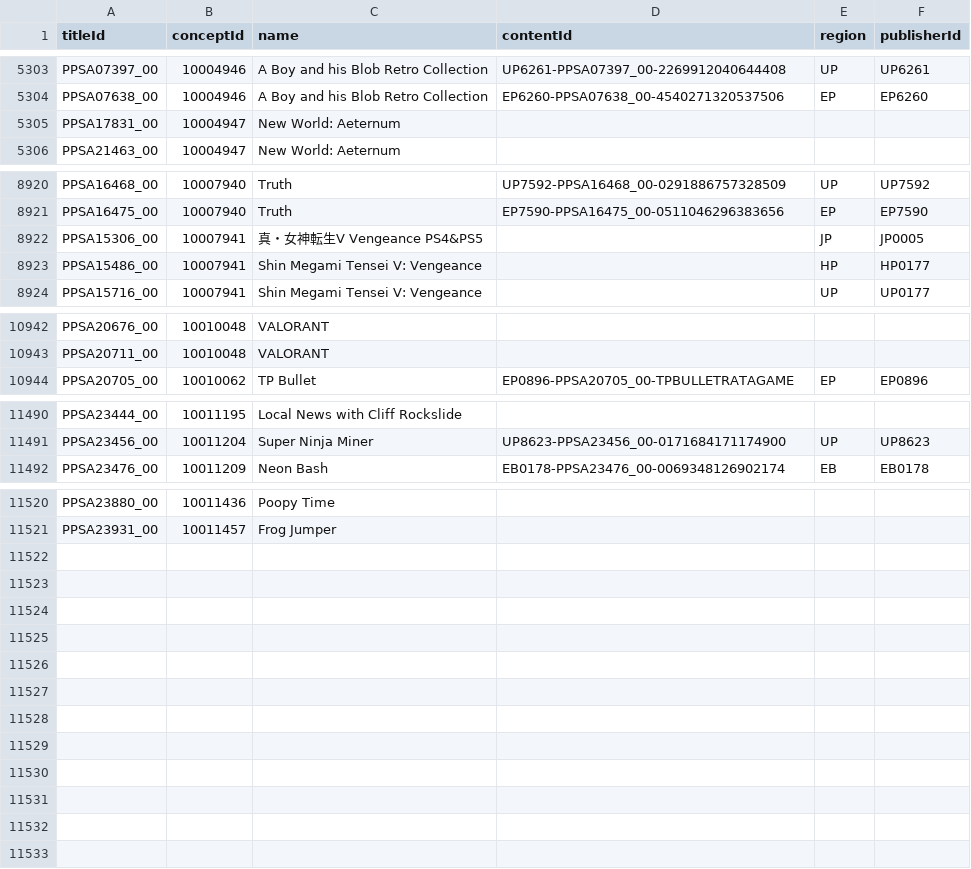
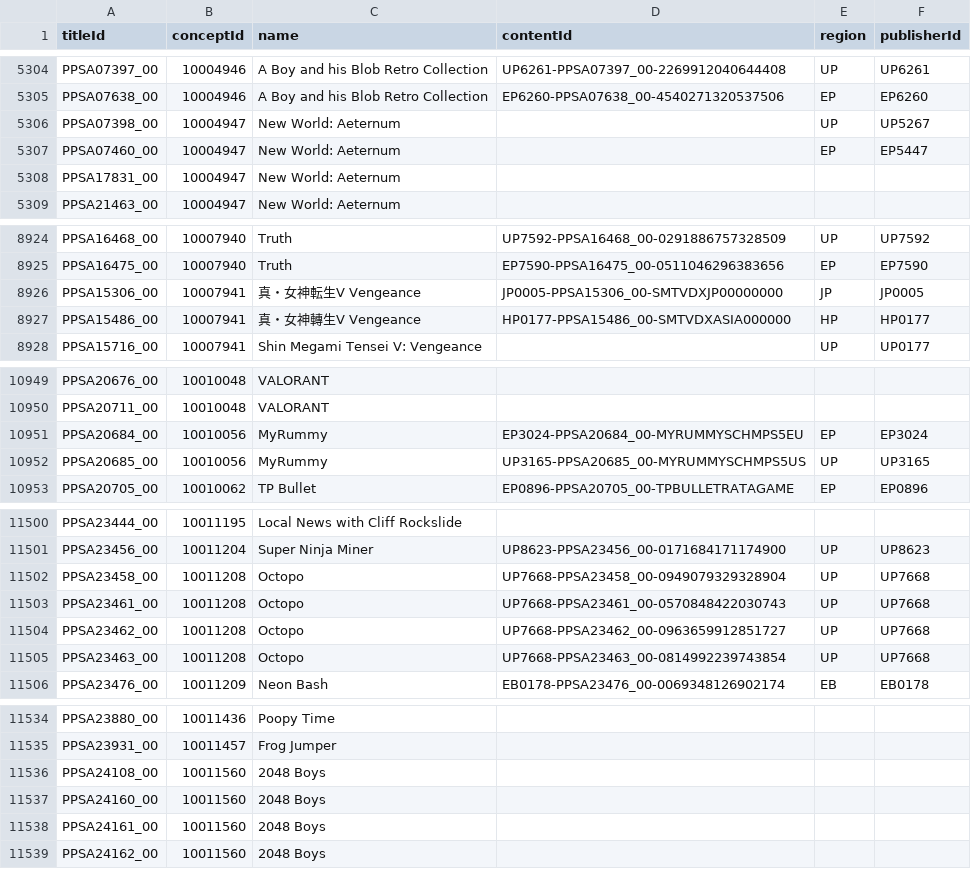
Before and after one commit to andshrew/PlayStation-Titles, a TSV file: PS5_Titles_by_Concept.tsv, drawn as a sheet; only a part is shown, gaps mark what is left out; the diff covers the shown part only.

```diff
--- a/PS5_Titles_by_Concept.tsv
+++ b/PS5_Titles_by_Concept.tsv
@@ -5304,2 +5305,4 @@ PPSA07397_00	10004946	A Boy and his Blob Retro Collection	UP6261-PPSA07397_00-22
 PPSA07638_00	10004946	A Boy and his Blob Retro Collection	EP6260-PPSA07638_00-4540271320537506	EP	EP6260
+PPSA07398_00	10004947	New World: Aeternum		UP	UP5267
+PPSA07460_00	10004947	New World: Aeternum		EP	EP5447
 PPSA17831_00	10004947	New World: Aeternum			
@@ -8921,4 +8925,4 @@ PPSA16468_00	10007940	Truth	UP7592-PPSA16468_00-0291886757328509	UP	UP7592
 PPSA16475_00	10007940	Truth	EP7590-PPSA16475_00-0511046296383656	EP	EP7590
-PPSA15306_00	10007941	真・女神転生Ⅴ Vengeance PS4&PS5		JP	JP0005
-PPSA15486_00	10007941	Shin Megami Tensei V: Vengeance		HP	HP0177
+PPSA15306_00	10007941	真・女神転生Ⅴ Vengeance	JP0005-PPSA15306_00-SMTVDXJP00000000	JP	JP0005
+PPSA15486_00	10007941	真・女神轉生Ⅴ Vengeance	HP0177-PPSA15486_00-SMTVDXASIA000000	HP	HP0177
 PPSA15716_00	10007941	Shin Megami Tensei V: Vengeance		UP	UP0177
@@ -10943,2 +10950,4 @@ PPSA20676_00	10010048	VALORANT
 PPSA20711_00	10010048	VALORANT			
+PPSA20684_00	10010056	MyRummy	EP3024-PPSA20684_00-MYRUMMYSCHMPS5EU	EP	EP3024
+PPSA20685_00	10010056	MyRummy	UP3165-PPSA20685_00-MYRUMMYSCHMPS5US	UP	UP3165
 PPSA20705_00	10010062	TP Bullet	EP0896-PPSA20705_00-TPBULLETRATAGAME	EP	EP0896
@@ -11491,2 +11501,6 @@ PPSA23444_00	10011195	Local News with Cliff Rockslide
 PPSA23456_00	10011204	Super Ninja Miner	UP8623-PPSA23456_00-0171684171174900	UP	UP8623
+PPSA23458_00	10011208	Octopo	UP7668-PPSA23458_00-0949079329328904	UP	UP7668
+PPSA23461_00	10011208	Octopo	UP7668-PPSA23461_00-0570848422030743	UP	UP7668
+PPSA23462_00	10011208	Octopo	UP7668-PPSA23462_00-0963659912851727	UP	UP7668
+PPSA23463_00	10011208	Octopo	UP7668-PPSA23463_00-0814992239743854	UP	UP7668
 PPSA23476_00	10011209	Neon Bash	EB0178-PPSA23476_00-0069348126902174	EB	EB0178
@@ -11521 +11535,5 @@ PPSA23880_00	10011436	Poopy Time
 PPSA23931_00	10011457	Frog Jumper			
+PPSA24108_00	10011560	2048 Boys			
+PPSA24160_00	10011560	2048 Boys			
+PPSA24161_00	10011560	2048 Boys			
+PPSA24162_00	10011560	2048 Boys			
```
Also changed, not shown: 6 added rows and 8 edited cells elsewhere in this file, PS5_Titles.tsv, PS5_Titles_by_Name.tsv, 29 other files.
